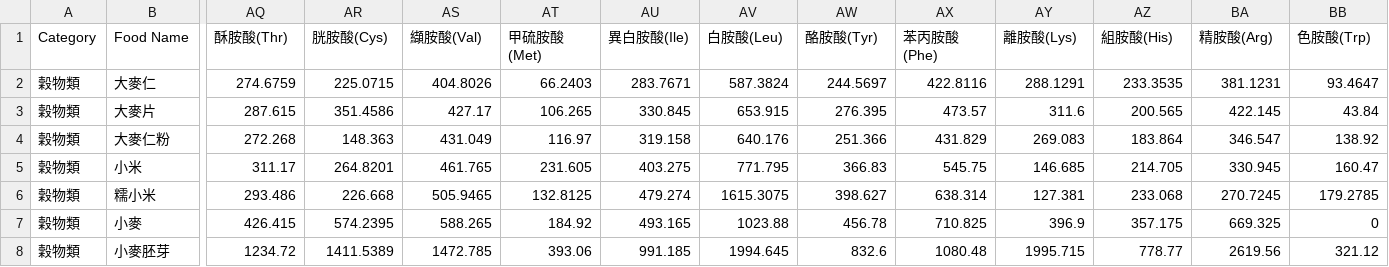
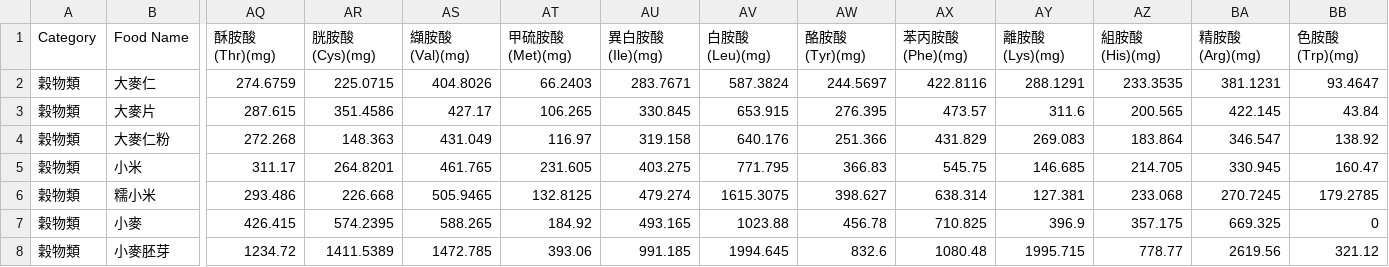
Before and after one commit to Nutrient-Ranking/nutrition-lab, a CSV file: ranking/food_data_r.csv, drawn as a sheet; only a part is shown, gaps mark what is left out; the diff names each change by its address in the sheet, - before the commit and + after, or states it on an @@ line.

Commit message:
Add files via upload

```diff
--- a/ranking/food_data_r.csv
+++ b/ranking/food_data_r.csv
-AQ1: 酥胺酸(Thr)
+AQ1: 酥胺酸(Thr)(mg)
-AR1: 胱胺酸(Cys)
+AR1: 胱胺酸(Cys)(mg)
-AS1: 纈胺酸(Val)
+AS1: 纈胺酸(Val)(mg)
-AT1: 甲硫胺酸(Met)
+AT1: 甲硫胺酸(Met)(mg)
-AU1: 異白胺酸(Ile)
+AU1: 異白胺酸(Ile)(mg)
-AV1: 白胺酸(Leu)
+AV1: 白胺酸(Leu)(mg)
-AW1: 酪胺酸(Tyr)
+AW1: 酪胺酸(Tyr)(mg)
-AX1: 苯丙胺酸(Phe)
+AX1: 苯丙胺酸(Phe)(mg)
-AY1: 離胺酸(Lys)
+AY1: 離胺酸(Lys)(mg)
-AZ1: 組胺酸(His)
+AZ1: 組胺酸(His)(mg)
-BA1: 精胺酸(Arg)
+BA1: 精胺酸(Arg)(mg)
-BB1: 色胺酸(Trp)
+BB1: 色胺酸(Trp)(mg)
```
